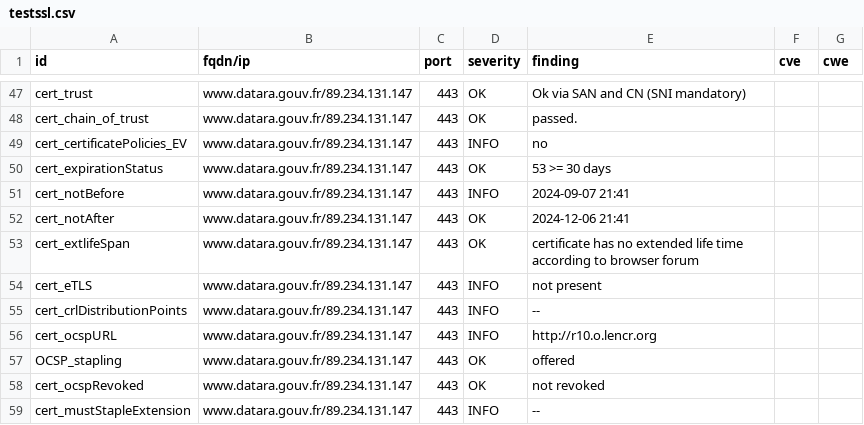
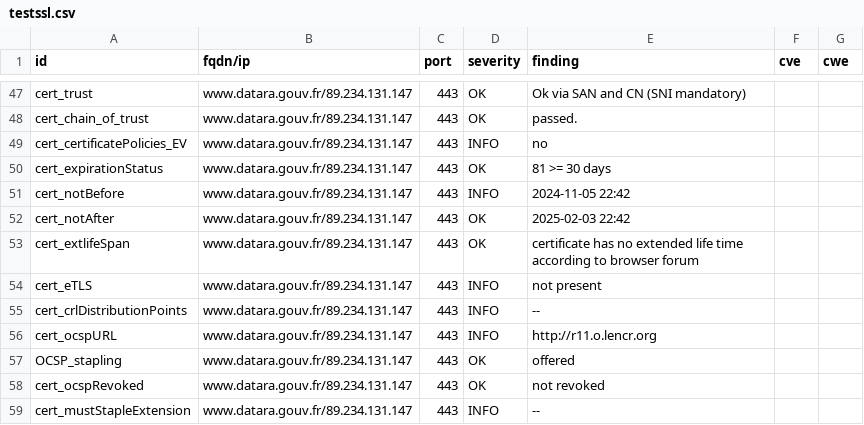
Before and after one commit to GKO-org/dashlordPrd3, a CSV file: results/aHR0cHM6Ly93d3cuZGF0YXJhLmdvdXYuZnI=/testssl.csv, drawn as a sheet; only a part is shown, gaps mark what is left out; the diff covers the shown part only.

Commit message:
update: https://www.datara.gouv.fr

```diff
--- a/results/aHR0cHM6Ly93d3cuZGF0YXJhLmdvdXYuZnI=/testssl.csv
+++ b/results/aHR0cHM6Ly93d3cuZGF0YXJhLmdvdXYuZnI=/testssl.csv
@@ -49,5 +49,5 @@
 "cert_certificatePolicies_EV","www.datara.gouv.fr/89.234.131.147","443","INFO","no","",""
-"cert_expirationStatus","www.datara.gouv.fr/89.234.131.147","443","OK","53 >= 30 days","",""
-"cert_notBefore","www.datara.gouv.fr/89.234.131.147","443","INFO","2024-09-07 21:41","",""
-"cert_notAfter","www.datara.gouv.fr/89.234.131.147","443","OK","2024-12-06 21:41","",""
+"cert_expirationStatus","www.datara.gouv.fr/89.234.131.147","443","OK","81 >= 30 days","",""
+"cert_notBefore","www.datara.gouv.fr/89.234.131.147","443","INFO","2024-11-05 22:42","",""
+"cert_notAfter","www.datara.gouv.fr/89.234.131.147","443","OK","2025-02-03 22:42","",""
 "cert_extlifeSpan","www.datara.gouv.fr/89.234.131.147","443","OK","certificate has no extended life time according to browser forum","",""
@@ -55,3 +55,3 @@
 "cert_crlDistributionPoints","www.datara.gouv.fr/89.234.131.147","443","INFO","--","",""
-"cert_ocspURL","www.datara.gouv.fr/89.234.131.147","443","INFO","http://r10.o.lencr.org","",""
+"cert_ocspURL","www.datara.gouv.fr/89.234.131.147","443","INFO","http://r11.o.lencr.org","",""
 "OCSP_stapling","www.datara.gouv.fr/89.234.131.147","443","OK","offered","",""
```
Also changed, not shown: 10 edited cells elsewhere in this file, 9 other files.
